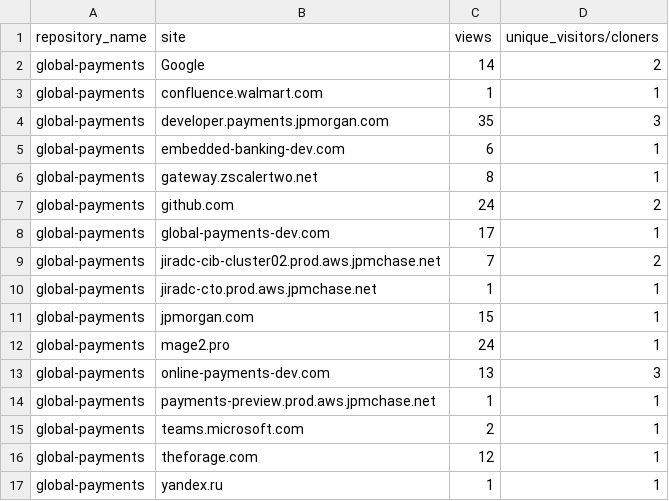
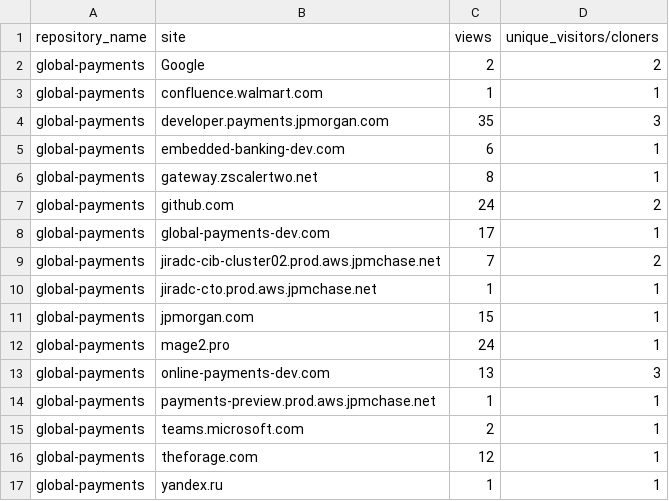
Before and after one commit to jpmorgan-payments/global-payments, a CSV file: metrics/referrer-stats-sorted.csv, drawn as a sheet.

```diff
--- a/metrics/referrer-stats-sorted.csv
+++ b/metrics/referrer-stats-sorted.csv
@@ -1,3 +1,3 @@
 repository_name,site,views,unique_visitors/cloners
-global-payments,Google,14,2
+global-payments,Google,2,2
 global-payments,confluence.walmart.com,1,1
```
Also changed, not shown: metrics/clone-stats-sorted.csv, metrics/clone-stats.csv, 3 other files.
